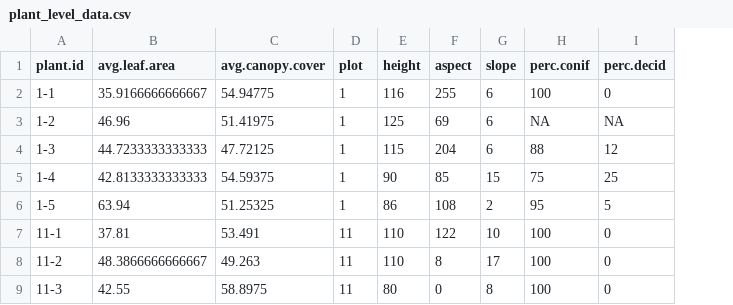
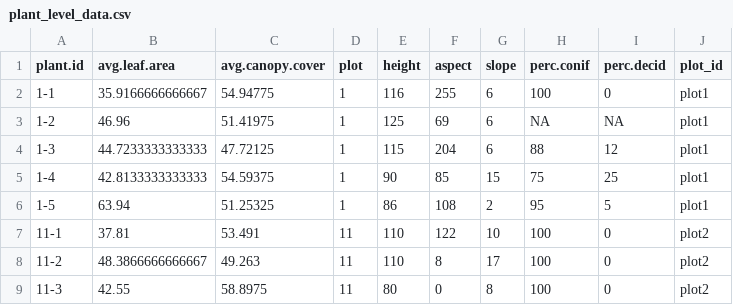
Before and after one commit to eliasb03/biol406_lab-proj, a CSV file: data/clean/plant_level_data.csv, drawn as a sheet; only a part is shown; the diff names each change by its address in the sheet, - before the commit and + after, or states it on an @@ line.

```diff
--- a/data/clean/plant_level_data.csv
+++ b/data/clean/plant_level_data.csv
+column J (plot_id), rows 2-9: plot1 | plot1 | plot1 | plot1 | plot1 | plot2 | plot2 | plot2
```
Also changed, not shown: 10 other files.
